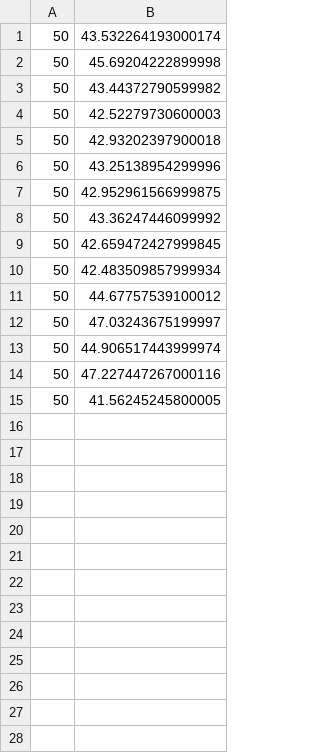
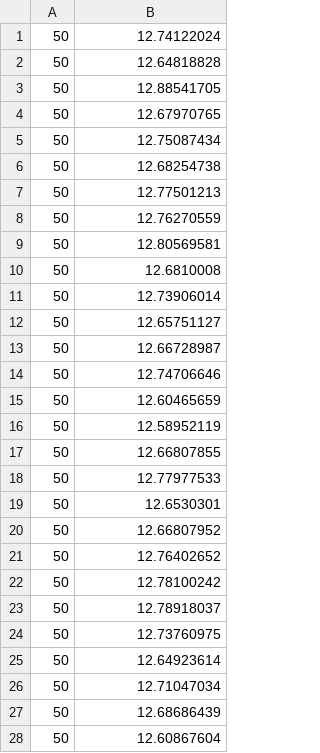
Before and after one commit to francolmenar-UT/Privacy-Enhancing-Technologies, a CSV file: data/timing_length_50/timing_length_50.csv, drawn as a sheet; only a part is shown; the diff covers the shown part only.

```diff
--- a/data/timing_length_50/timing_length_50.csv
+++ b/data/timing_length_50/timing_length_50.csv
@@ -1,15 +1,28 @@
-50,43.532264193000174
-50,45.69204222899998
-50,43.44372790599982
-50,42.52279730600003
-50,42.93202397900018
-50,43.25138954299996
-50,42.952961566999875
-50,43.36247446099992
-50,42.659472427999845
-50,42.483509857999934
-50,44.67757539100012
-50,47.03243675199997
-50,44.906517443999974
-50,47.227447267000116
-50,41.56245245800005
+50,12.74122024
+50,12.64818828
+50,12.88541705
+50,12.67970765
+50,12.75087434
+50,12.68254738
+50,12.77501213
+50,12.76270559
+50,12.80569581
+50,12.6810008
+50,12.73906014
+50,12.65751127
+50,12.66728987
+50,12.74706646
+50,12.60465659
+50,12.58952119
+50,12.66807855
+50,12.77977533
+50,12.6530301
+50,12.66807952
+50,12.76402652
+50,12.78100242
+50,12.78918037
+50,12.73760975
+50,12.64923614
+50,12.71047034
+50,12.68686439
+50,12.60867604
```
Also changed, not shown: 22 added rows elsewhere in this file, data/timing_length_100/timing_length_100.csv, data/timing_length_20/timing_length_20.csv, 44 other files.
